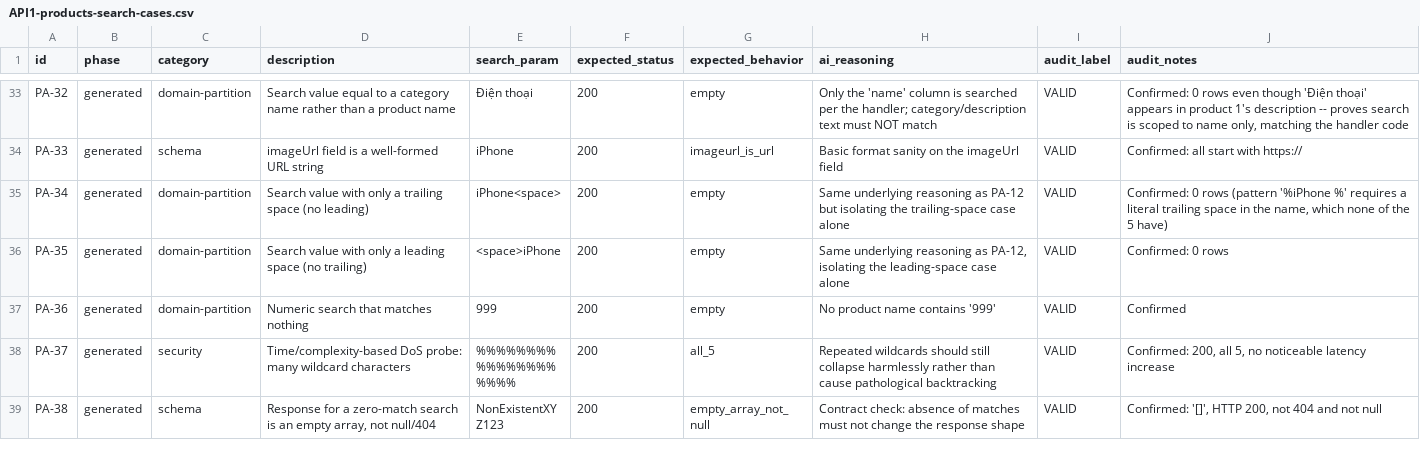
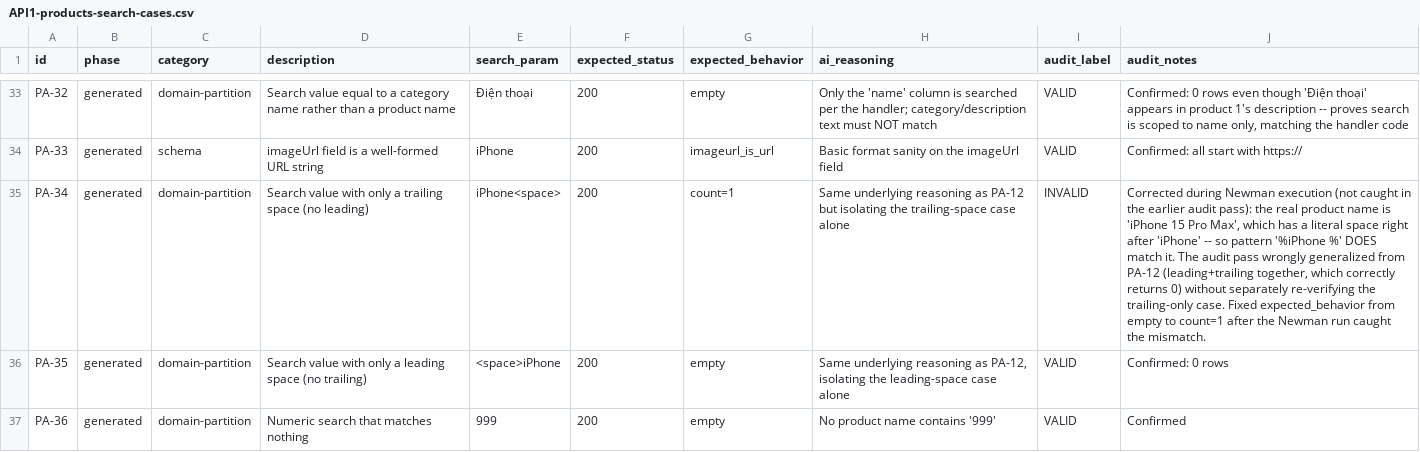
Before and after one commit to IamTpG/software-testing-course, a CSV file: hw06/reports/test-cases/API1-products-search-cases.csv, drawn as a sheet; only a part is shown, gaps mark what is left out; the shorter side is filled out with more unchanged rows; the diff names each change by its address in the sheet, - before the commit and + after, or states it on an @@ line.

Commit message:
test(hw06): API1 GET /api/products — execute via Postman/Newman, 43/43 pass
Data-driven run (Collection Runner + CSV, 40 cases) plus 3 fixed-URL-shape
edge-case requests, X-Student-Id set via a collection-level pre-request
script on every call. 181/181 assertions pass. Caught and fixed one more
audit mistake (PA-34) only by actually running it against the live SUT.
Confirms 3 bugs for the report: Critical SQLi+plaintext-password chain,
verbose DB error disclosure, and a JSON/HTML Content-Type inconsistency
between the success and error paths.

```diff
--- a/hw06/reports/test-cases/API1-products-search-cases.csv
+++ b/hw06/reports/test-cases/API1-products-search-cases.csv
-G35 (expected_behavior): empty
+G35 (expected_behavior): count=1
-I35 (audit_label): VALID
+I35 (audit_label): INVALID
-J35 (audit_notes): Confirmed: 0 rows (pattern '%iPhone %' requires a literal trailing space in the name, which none of the 5 have)
+J35 (audit_notes): Corrected during Newman execution (not caught in the earlier audit pass): the real product name is 'iPhone 15 Pro Max', which has a literal space right after 'iPhone' -- so pattern '%iPhone %' DOES match it. The audit pass wrongly generalized from PA-12 (leading+trailing together, which correctly returns 0) without separately re-verifying the trailing-only case. Fixed expected_behavior from empty to count=1 after the Newman run caught the mismatch.
```
Also changed, not shown: 6 other files.
